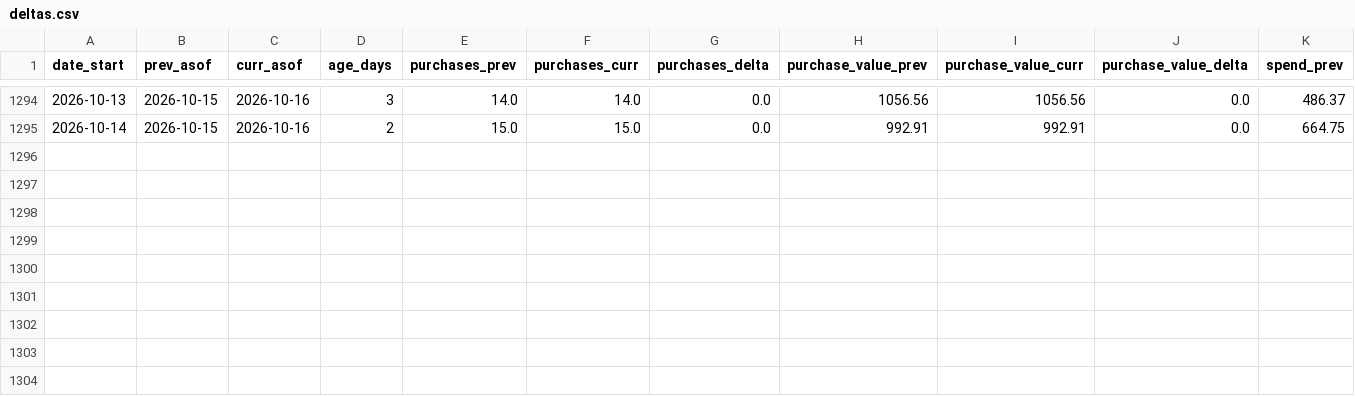
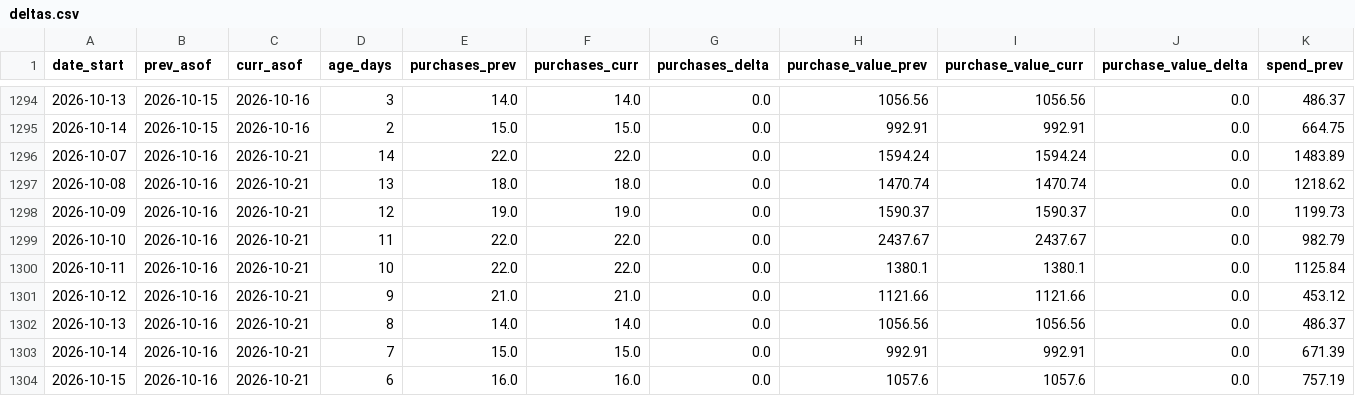
Before and after one commit to gideonscha/notmyfault, a CSV file: data/meta/backfill_observations/deltas.csv, drawn as a sheet; only a part is shown, gaps mark what is left out; rows hold the shown columns only; the diff names each change by its address in the sheet, - before the commit and + after, or states it on an @@ line.

```diff
--- a/data/meta/backfill_observations/deltas.csv
+++ b/data/meta/backfill_observations/deltas.csv
+row 1296: 2026-10-07 | 2026-10-16 | 2026-10-21 | 14 | 22.0 | 22.0 | 0.0 | 1594.24 | 1594.24 | 0.0 | 1483.89
+row 1297: 2026-10-08 | 2026-10-16 | 2026-10-21 | 13 | 18.0 | 18.0 | 0.0 | 1470.74 | 1470.74 | 0.0 | 1218.62
+row 1298: 2026-10-09 | 2026-10-16 | 2026-10-21 | 12 | 19.0 | 19.0 | 0.0 | 1590.37 | 1590.37 | 0.0 | 1199.73
+row 1299: 2026-10-10 | 2026-10-16 | 2026-10-21 | 11 | 22.0 | 22.0 | 0.0 | 2437.67 | 2437.67 | 0.0 | 982.79
+row 1300: 2026-10-11 | 2026-10-16 | 2026-10-21 | 10 | 22.0 | 22.0 | 0.0 | 1380.1 | 1380.1 | 0.0 | 1125.84
+row 1301: 2026-10-12 | 2026-10-16 | 2026-10-21 | 9 | 21.0 | 21.0 | 0.0 | 1121.66 | 1121.66 | 0.0 | 453.12
+row 1302: 2026-10-13 | 2026-10-16 | 2026-10-21 | 8 | 14.0 | 14.0 | 0.0 | 1056.56 | 1056.56 | 0.0 | 486.37
+row 1303: 2026-10-14 | 2026-10-16 | 2026-10-21 | 7 | 15.0 | 15.0 | 0.0 | 992.91 | 992.91 | 0.0 | 671.39
+row 1304: 2026-10-15 | 2026-10-16 | 2026-10-21 | 6 | 16.0 | 16.0 | 0.0 | 1057.6 | 1057.6 | 0.0 | 757.19
```
Also changed, not shown: data/meta/account_daily.csv, data/meta/campaign_daily.csv, 9 other files.
